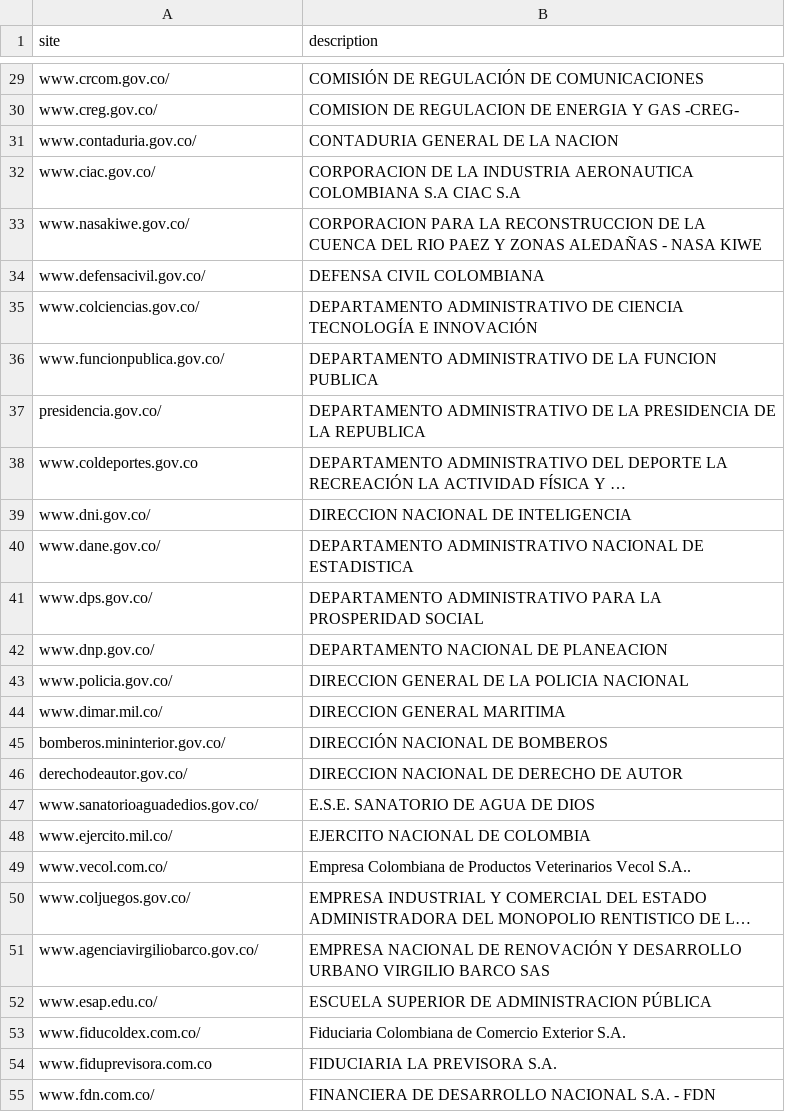
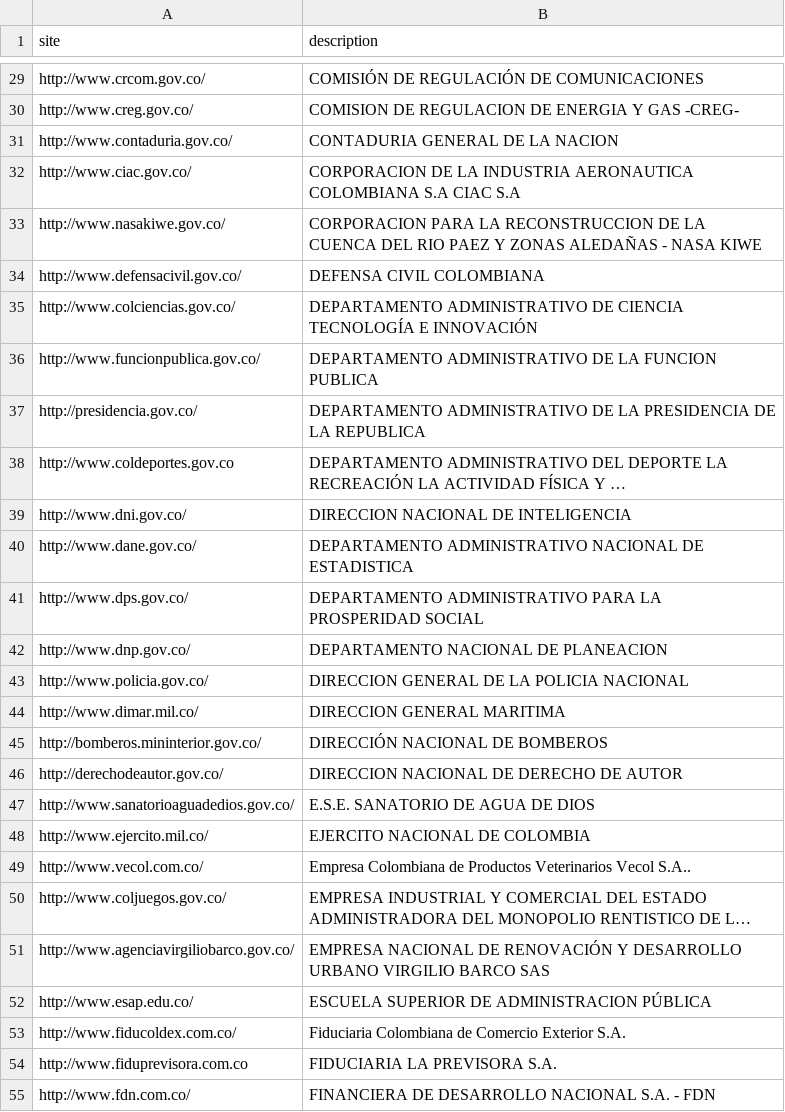
Before and after one commit to viktor992/gobwebsecpy, a CSV file: lista_colombia.csv, drawn as a sheet; only a part is shown, gaps mark what is left out; long unchanged cells end in …; the diff covers the shown part only; the diff names each change by its address in the sheet, - before the commit and + after, or states it on an @@ line.

```diff
--- a/lista_colombia.csv
+++ b/lista_colombia.csv
-A29 (site): www.crcom.gov.co/
+A29 (site): http://www.crcom.gov.co/
-A30 (site): www.creg.gov.co/
+A30 (site): http://www.creg.gov.co/
-A31 (site): www.contaduria.gov.co/
+A31 (site): http://www.contaduria.gov.co/
-A32 (site): www.ciac.gov.co/
+A32 (site): http://www.ciac.gov.co/
-A33 (site): www.nasakiwe.gov.co/
+A33 (site): http://www.nasakiwe.gov.co/
-A34 (site): www.defensacivil.gov.co/
+A34 (site): http://www.defensacivil.gov.co/
-A35 (site): www.colciencias.gov.co/
+A35 (site): http://www.colciencias.gov.co/
-A36 (site): www.funcionpublica.gov.co/
+A36 (site): http://www.funcionpublica.gov.co/
-A37 (site): presidencia.gov.co/
+A37 (site): http://presidencia.gov.co/
-A38 (site): www.coldeportes.gov.co
+A38 (site): http://www.coldeportes.gov.co
-A39 (site): www.dni.gov.co/
+A39 (site): http://www.dni.gov.co/
-A40 (site): www.dane.gov.co/
+A40 (site): http://www.dane.gov.co/
-A41 (site): www.dps.gov.co/
+A41 (site): http://www.dps.gov.co/
-A42 (site): www.dnp.gov.co/
+A42 (site): http://www.dnp.gov.co/
-A43 (site): www.policia.gov.co/
+A43 (site): http://www.policia.gov.co/
-A44 (site): www.dimar.mil.co/
+A44 (site): http://www.dimar.mil.co/
-A45 (site): bomberos.mininterior.gov.co/
+A45 (site): http://bomberos.mininterior.gov.co/
-A46 (site): derechodeautor.gov.co/
+A46 (site): http://derechodeautor.gov.co/
-A47 (site): www.sanatorioaguadedios.gov.co/
+A47 (site): http://www.sanatorioaguadedios.gov.co/
-A48 (site): www.ejercito.mil.co/
+A48 (site): http://www.ejercito.mil.co/
-A49 (site): www.vecol.com.co/
+A49 (site): http://www.vecol.com.co/
-A50 (site): www.coljuegos.gov.co/
+A50 (site): http://www.coljuegos.gov.co/
-A51 (site): www.agenciavirgiliobarco.gov.co/
+A51 (site): http://www.agenciavirgiliobarco.gov.co/
-A52 (site): www.esap.edu.co/
+A52 (site): http://www.esap.edu.co/
-A53 (site): www.fiducoldex.com.co/
+A53 (site): http://www.fiducoldex.com.co/
-A54 (site): www.fiduprevisora.com.co
+A54 (site): http://www.fiduprevisora.com.co
-A55 (site): www.fdn.com.co/
+A55 (site): http://www.fdn.com.co/
```
Also changed, not shown: 120 edited cells elsewhere in this file.
